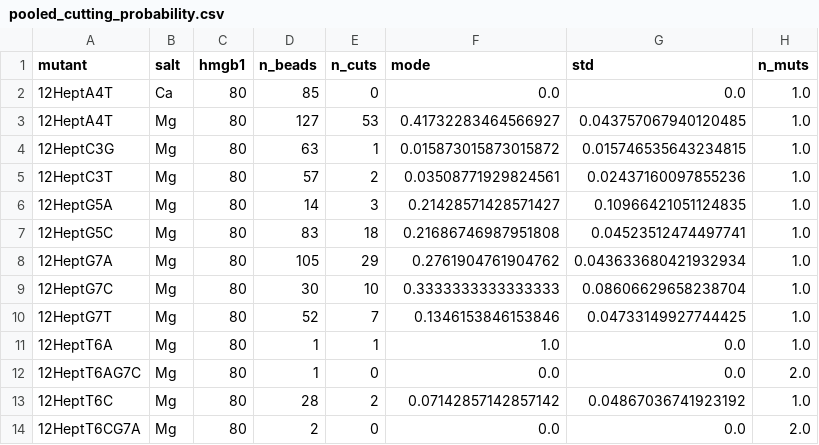
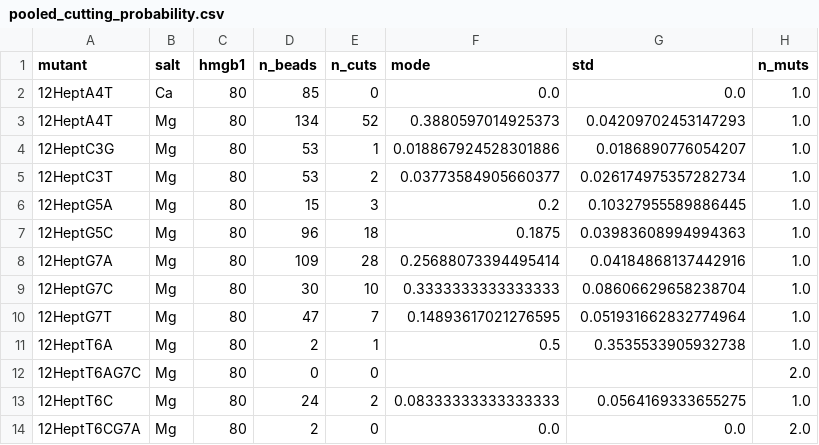
Before and after one commit to RPGroup-PBoC/VDJ, a CSV file: data/pooled_cutting_probability.csv, drawn as a sheet; only a part is shown; the diff covers the shown part only.

```diff
--- a/data/pooled_cutting_probability.csv
+++ b/data/pooled_cutting_probability.csv
@@ -2,13 +2,13 @@ mutant,salt,hmgb1,n_beads,n_cuts,mode,std,n_muts
 12HeptA4T,Ca,80,85,0,0.0,0.0,1.0
-12HeptA4T,Mg,80,127,53,0.41732283464566927,0.043757067940120485,1.0
-12HeptC3G,Mg,80,63,1,0.015873015873015872,0.015746535643234815,1.0
-12HeptC3T,Mg,80,57,2,0.03508771929824561,0.02437160097855236,1.0
-12HeptG5A,Mg,80,14,3,0.21428571428571427,0.10966421051124835,1.0
-12HeptG5C,Mg,80,83,18,0.21686746987951808,0.04523512474497741,1.0
-12HeptG7A,Mg,80,105,29,0.2761904761904762,0.043633680421932934,1.0
+12HeptA4T,Mg,80,134,52,0.3880597014925373,0.04209702453147293,1.0
+12HeptC3G,Mg,80,53,1,0.018867924528301886,0.0186890776054207,1.0
+12HeptC3T,Mg,80,53,2,0.03773584905660377,0.026174975357282734,1.0
+12HeptG5A,Mg,80,15,3,0.2,0.10327955589886445,1.0
+12HeptG5C,Mg,80,96,18,0.1875,0.03983608994994363,1.0
+12HeptG7A,Mg,80,109,28,0.25688073394495414,0.04184868137442916,1.0
 12HeptG7C,Mg,80,30,10,0.3333333333333333,0.08606629658238704,1.0
-12HeptG7T,Mg,80,52,7,0.1346153846153846,0.04733149927744425,1.0
-12HeptT6A,Mg,80,1,1,1.0,0.0,1.0
-12HeptT6AG7C,Mg,80,1,0,0.0,0.0,2.0
-12HeptT6C,Mg,80,28,2,0.07142857142857142,0.04867036741923192,1.0
+12HeptG7T,Mg,80,47,7,0.14893617021276595,0.051931662832774964,1.0
+12HeptT6A,Mg,80,2,1,0.5,0.3535533905932738,1.0
+12HeptT6AG7C,Mg,80,0,0,,,2.0
+12HeptT6C,Mg,80,24,2,0.08333333333333333,0.0564169333655275,1.0
 12HeptT6CG7A,Mg,80,2,0,0.0,0.0,2.0
```
Also changed, not shown: 142 edited cells elsewhere in this file, data/compiled_bead_fates.csv, data/compiled_looping_fraction.csv, 8 other files.
